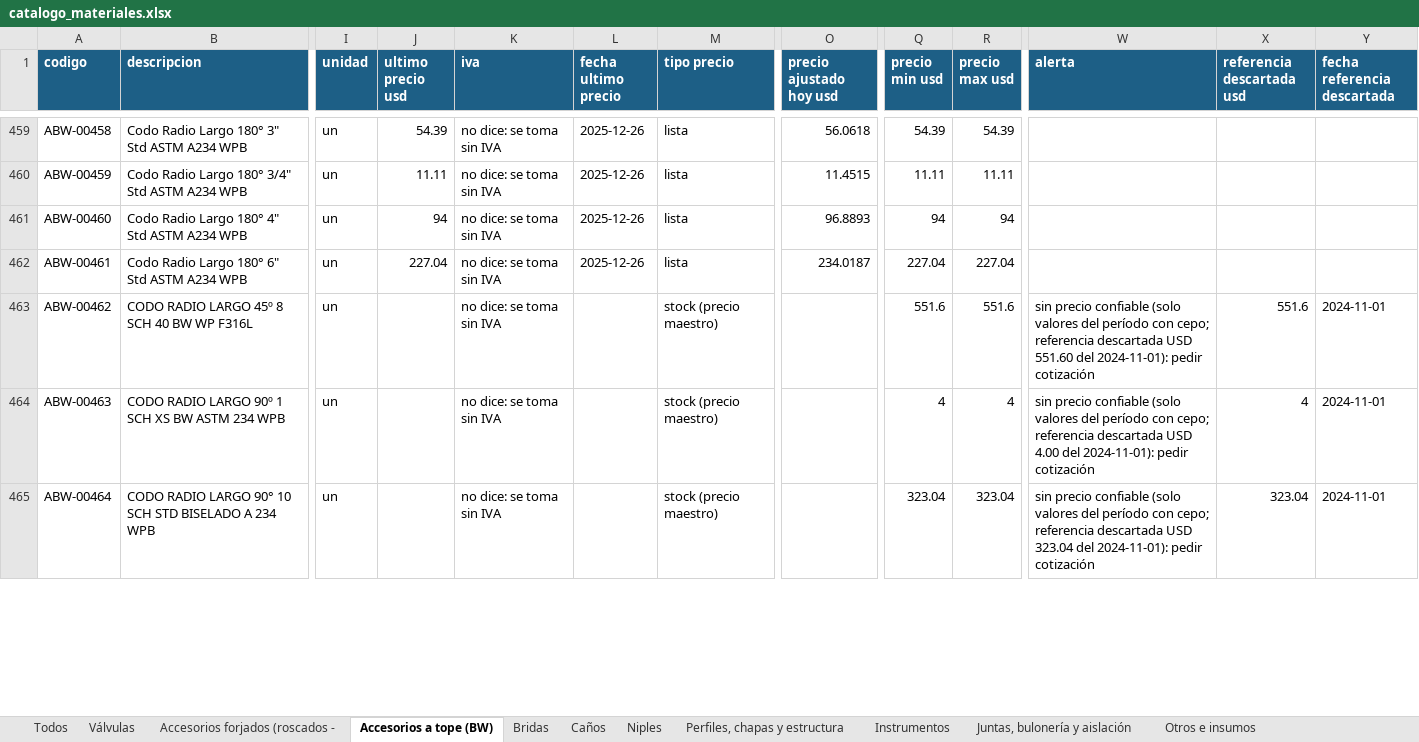
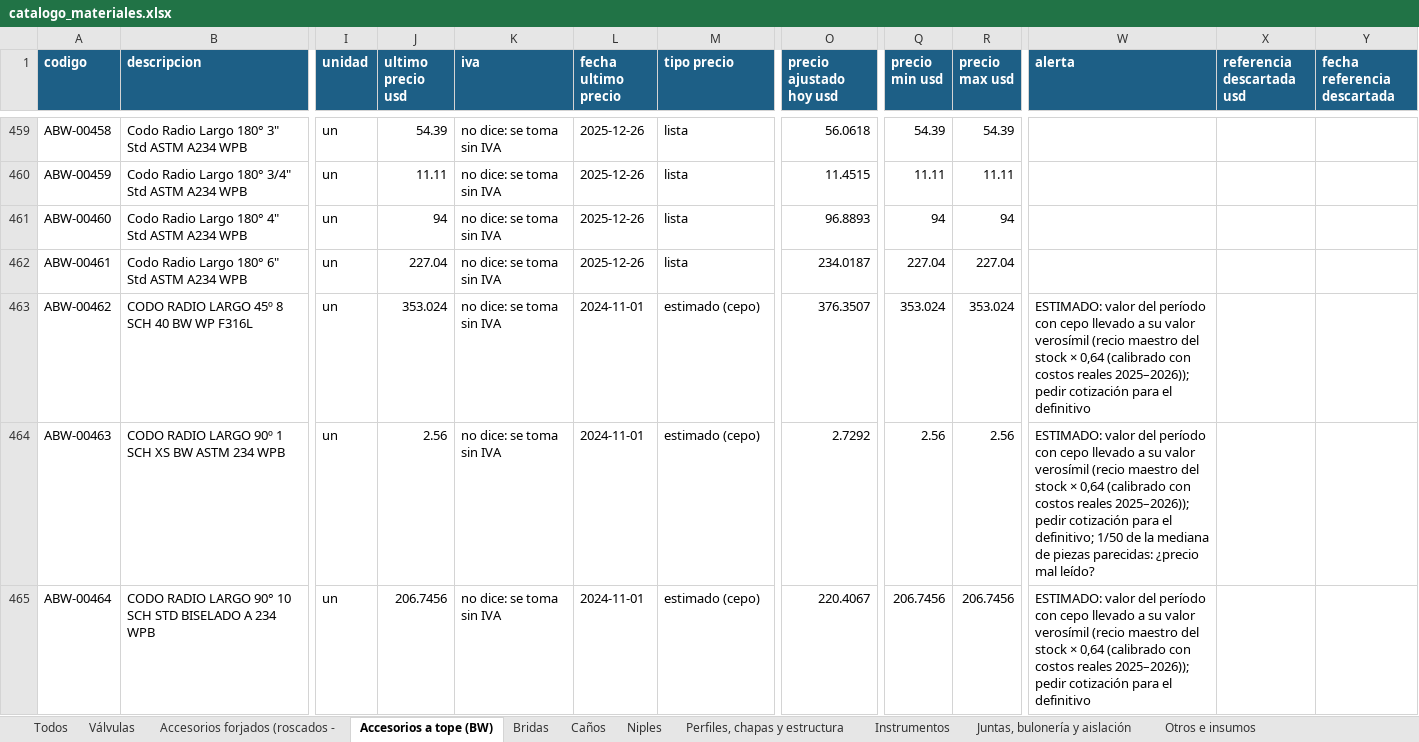
Before and after one commit to ricardoalvarezu2-cyber/cotizador-itt-2.0, an Excel workbook: conocimiento/precios/catalogo_materiales.xlsx, sheet Accesorios a tope (BW), drawn as a sheet; only a part is shown, gaps mark what is left out; values as stored, in another font and other column widths than the file's, no borders; the diff covers the shown part only; the diff names each change by its address in the sheet, - before the commit and + after, or states it on an @@ line.

```diff
--- a/conocimiento/precios/catalogo_materiales.xlsx (sheet Accesorios a tope (BW))
+++ b/conocimiento/precios/catalogo_materiales.xlsx (sheet Accesorios a tope (BW))
-J463 (ultimo precio usd): (empty)
+J463 (ultimo precio usd): 353.024
-L463:L465 (fecha ultimo precio): (empty)
+L463:L465 (fecha ultimo precio): 2024-11-01
-M463:M465 (tipo precio): stock (precio maestro)
+M463:M465 (tipo precio): estimado (cepo)
-O463 (precio ajustado hoy usd): (empty)
+O463 (precio ajustado hoy usd): 376.3507
-Q463 (precio min usd): 551.6
+Q463 (precio min usd): 353.024
-R463 (precio max usd): 551.6
+R463 (precio max usd): 353.024
-W463 (alerta): sin precio confiable (solo valores del período con cepo; referencia descartada USD 551.60 del 2024-11-01): pedir cotización
+W463 (alerta): ESTIMADO: valor del período con cepo llevado a su valor verosímil (recio maestro del stock × 0,64 (calibrado con costos reales 2025–2026)); pedir cotización para el definitivo
-X463 (referencia descartada usd): 551.6
+X463 (referencia descartada usd): (empty)
-Y463:Y465 (fecha referencia descartada): 2024-11-01
+Y463:Y465 (fecha referencia descartada): (empty)
-J464 (ultimo precio usd): (empty)
+J464 (ultimo precio usd): 2.56
-O464 (precio ajustado hoy usd): (empty)
+O464 (precio ajustado hoy usd): 2.7292
-Q464 (precio min usd): 4
+Q464 (precio min usd): 2.56
-R464 (precio max usd): 4
+R464 (precio max usd): 2.56
-W464 (alerta): sin precio confiable (solo valores del período con cepo; referencia descartada USD 4.00 del 2024-11-01): pedir cotización
+W464 (alerta): ESTIMADO: valor del período con cepo llevado a su valor verosímil (recio maestro del stock × 0,64 (calibrado con costos reales 2025–2026)); pedir cotización para el definitivo; 1/50 de la mediana de piezas parecidas: ¿precio mal leído?
-X464 (referencia descartada usd): 4
+X464 (referencia descartada usd): (empty)
-J465 (ultimo precio usd): (empty)
+J465 (ultimo precio usd): 206.7456
-O465 (precio ajustado hoy usd): (empty)
+O465 (precio ajustado hoy usd): 220.4067
-Q465 (precio min usd): 323.04
+Q465 (precio min usd): 206.7456
-R465 (precio max usd): 323.04
+R465 (precio max usd): 206.7456
-W465 (alerta): sin precio confiable (solo valores del período con cepo; referencia descartada USD 323.04 del 2024-11-01): pedir cotización
+W465 (alerta): ESTIMADO: valor del período con cepo llevado a su valor verosímil (recio maestro del stock × 0,64 (calibrado con costos reales 2025–2026)); pedir cotización para el definitivo
-X465 (referencia descartada usd): 323.04
+X465 (referencia descartada usd): (empty)
```
Also changed, not shown: 1305 edited cells elsewhere in this sheet, sheet Todos, sheet Otros e insumos, sheet Juntas, bulonería y aislación, sheet Bridas, sheet Accesorios forjados (roscados -, sheet Válvulas, 4 more sheets, conocimiento/precios/catalogo_servicios.xlsx, cotizaciones/COT26-1003-001_CAPEX_OQ8209/COT26-1003-001_CAPEX_OQ8209.xlsx, 14 other files.
